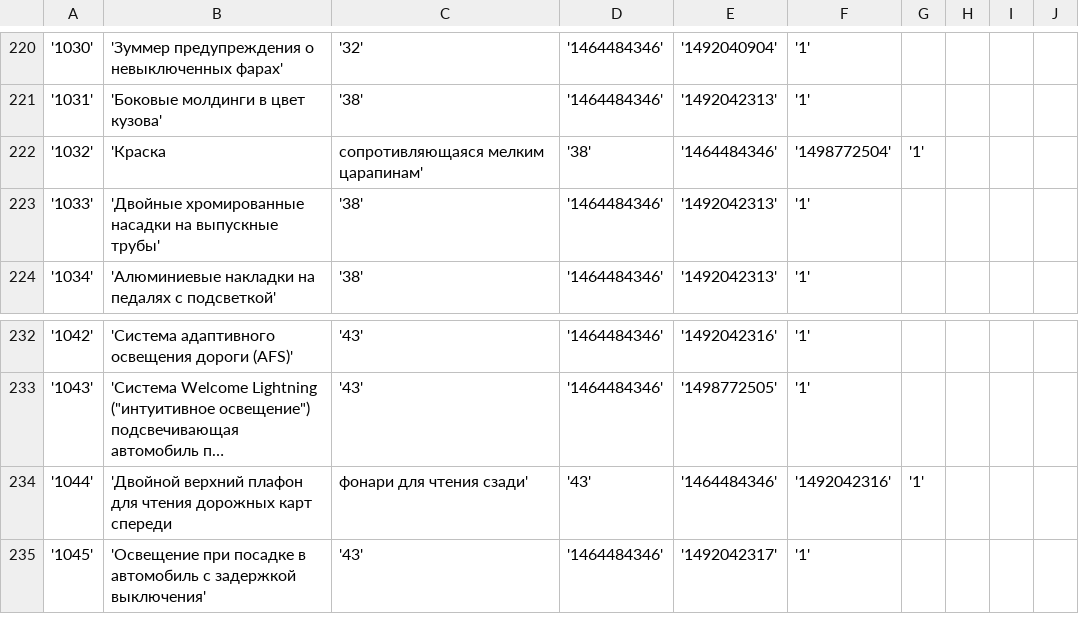
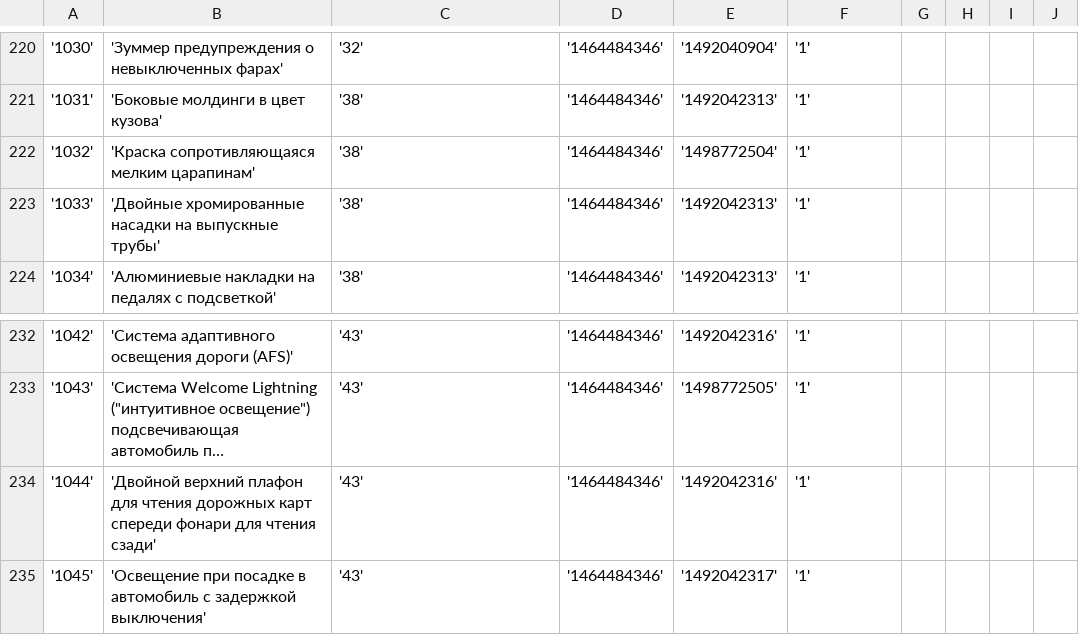
Before and after one commit to Navis-Devs/business.kg, a CSV file: BusinessData/Cars/DBDemo/car_option.csv, drawn as a sheet; only a part is shown, gaps mark what is left out; long unchanged cells end in …; the diff covers the shown part only; the diff names each change by its address in the sheet, - before the commit and + after, or states it on an @@ line.

```diff
--- a/BusinessData/Cars/DBDemo/car_option.csv
+++ b/BusinessData/Cars/DBDemo/car_option.csv
-B222: 'Краска
+B222: 'Краска сопротивляющаяся мелким царапинам'
-C222: сопротивляющаяся мелким царапинам'
+C222: '38'
-D222: '38'
+D222: '1464484346'
-E222: '1464484346'
+E222: '1498772504'
-F222: '1498772504'
+F222: '1'
-G222: '1'
+G222: (empty)
-B234: …карт спереди
+B234: …карт спереди фонари для чтения сзади'
-C234: фонари для чтения сзади'
+C234: '43'
-D234: '43'
+D234: '1464484346'
-E234: '1464484346'
+E234: '1492042316'
-F234: '1492042316'
+F234: '1'
-G234: '1'
+G234: (empty)
```
Also changed, not shown: 36 edited cells elsewhere in this file, 6 other files.
